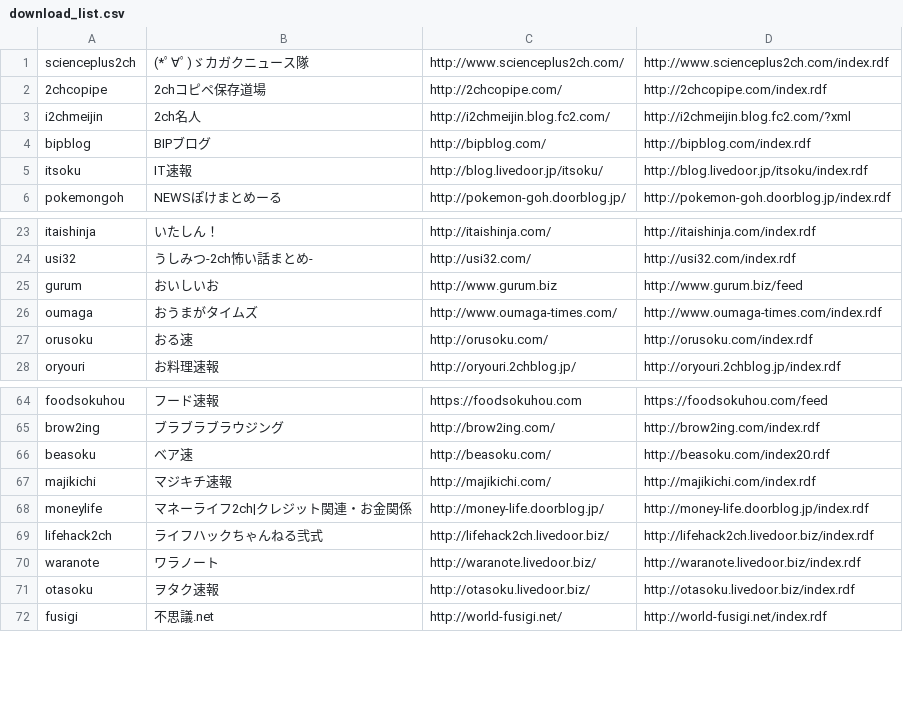
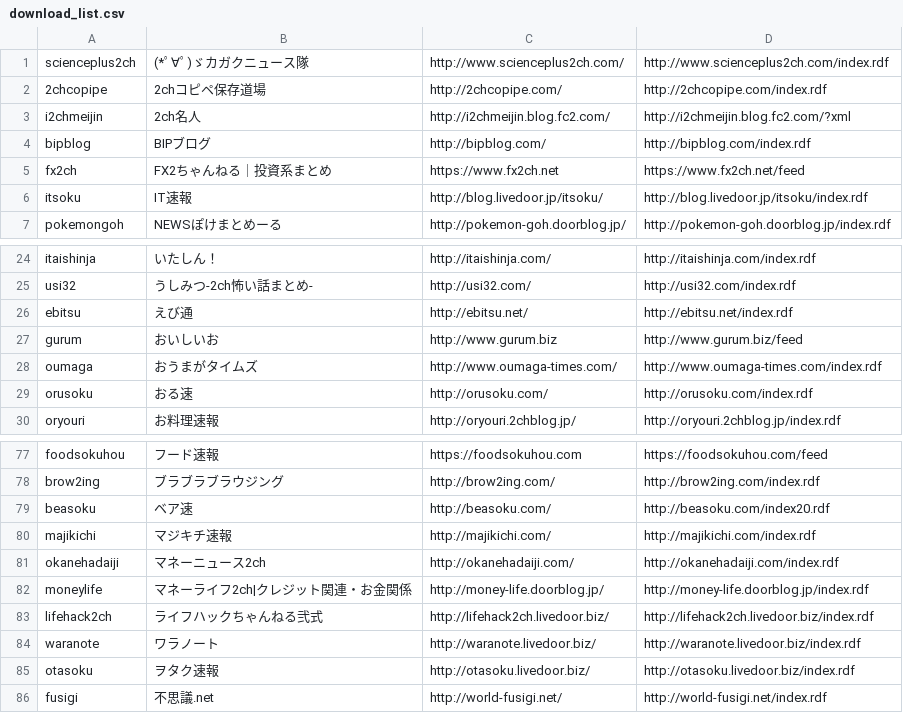
Before and after one commit to sidearrow/playground, a CSV file: downloader/download_list.csv, drawn as a sheet; only a part is shown, gaps mark what is left out; the diff covers the shown part only; the diff names each change by its address in the sheet, - before the commit and + after, or states it on an @@ line.

```diff
--- a/downloader/download_list.csv
+++ b/downloader/download_list.csv
+row 5: fx2ch | FX2ちゃんねる｜投資系まとめ | https://www.fx2ch.net | https://www.fx2ch.net/feed
+row 26: ebitsu | えび通 | http://ebitsu.net/ | http://ebitsu.net/index.rdf
+row 81: okanehadaiji | マネーニュース2ch | http://okanehadaiji.com/ | http://okanehadaiji.com/index.rdf
```
Also changed, not shown: 23 added rows elsewhere in this file.
